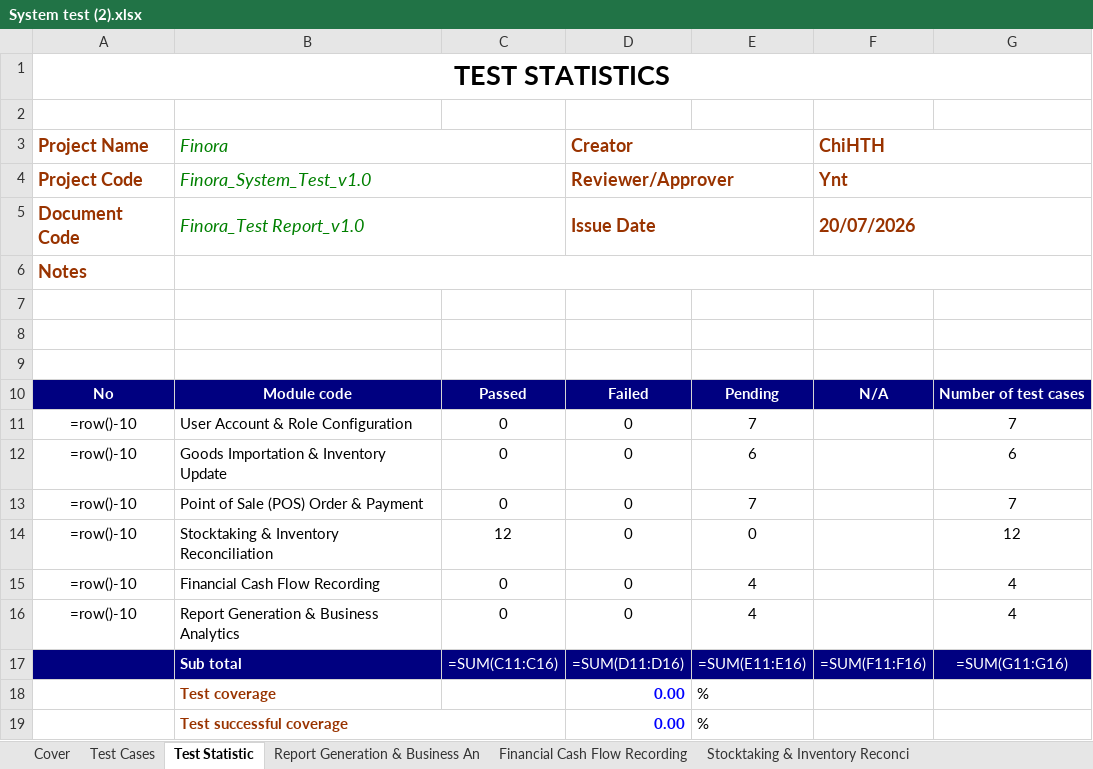
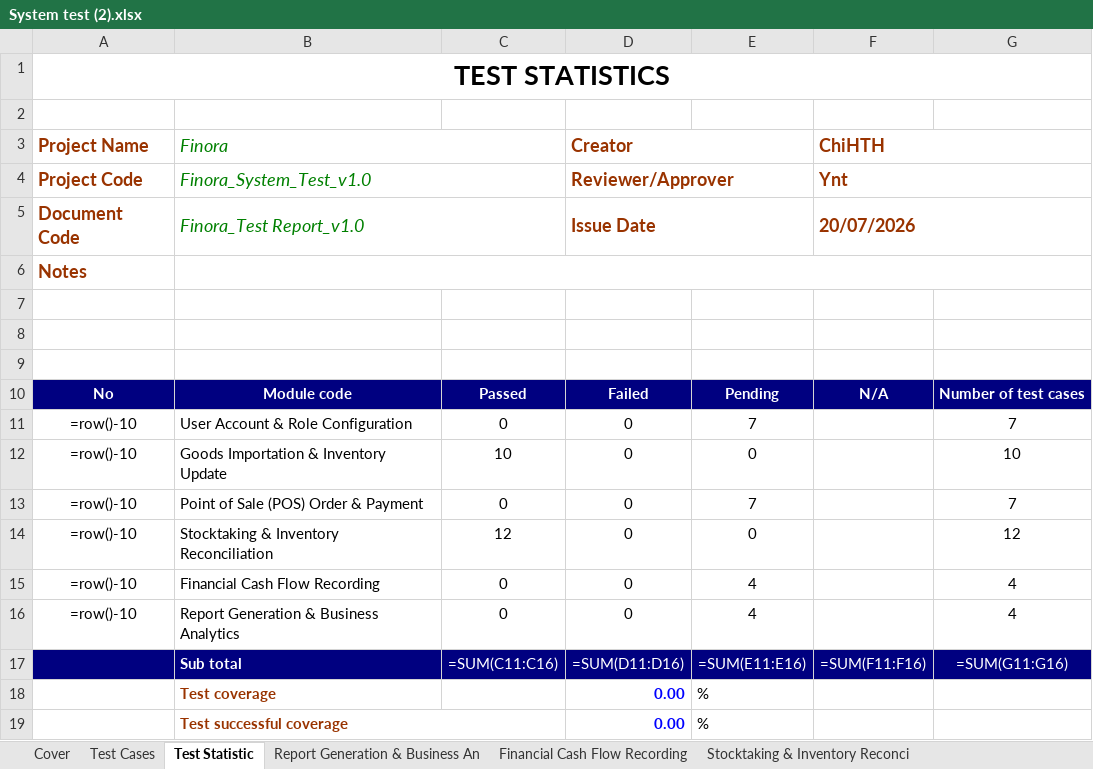
Before and after one commit to hoanghachi12082005-ops/SWP391_Finora, an Excel workbook: docs/System test (2).xlsx, sheet Test Statistic, drawn as a sheet; values as stored, in another font and other column widths than the file's, no borders; formulas without a stored value are shown as written; the diff names each change by its address in the sheet, - before the commit and + after, or states it on an @@ line.

```diff
--- a/docs/System test (2).xlsx (sheet Test Statistic)
+++ b/docs/System test (2).xlsx (sheet Test Statistic)
-C12: 0
+C12: 10
-E12: 6
+E12: 0
-G12: 6
+G12: 10
```
Also changed, not shown: sheet Goods Importation & Inventory U, 6 other files.
